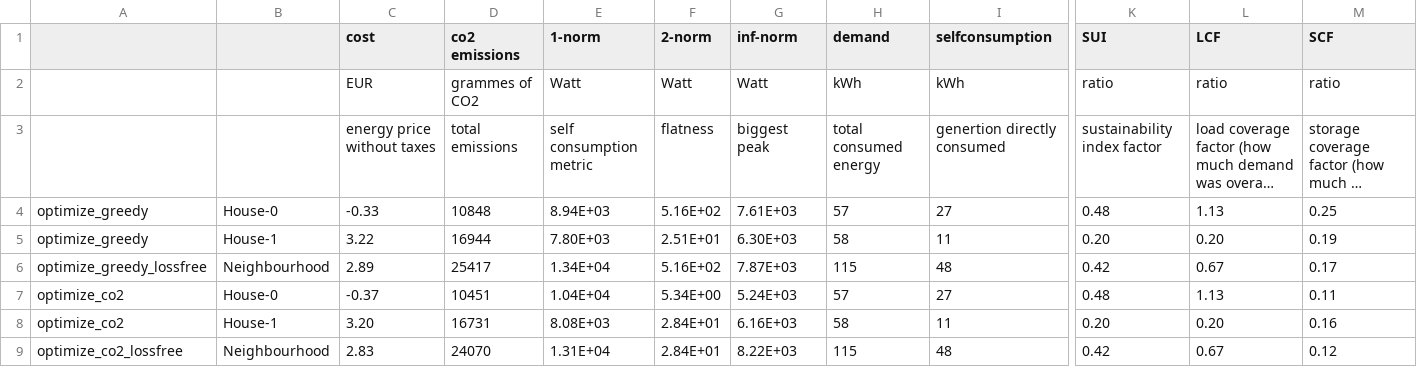
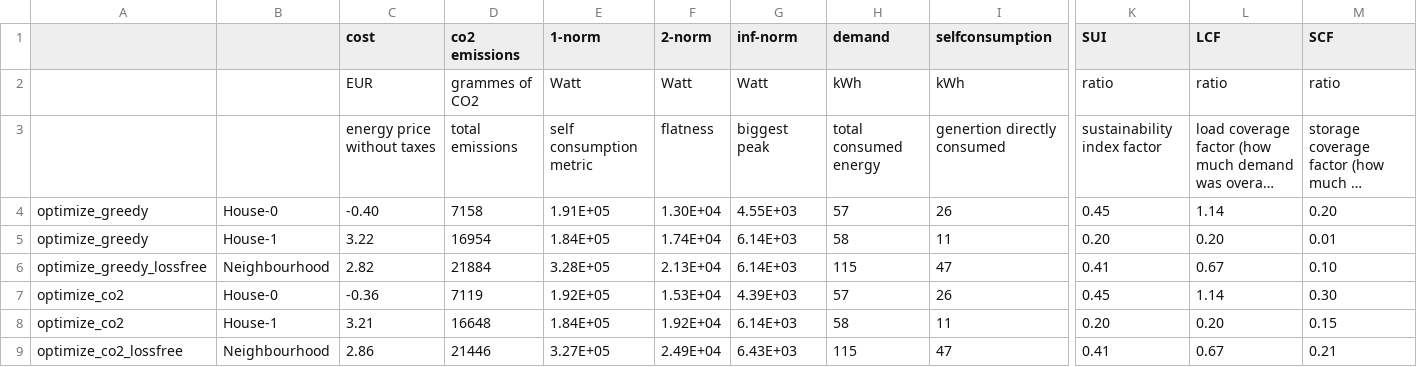
Before and after one commit to Daniel-Lizarazo-Fuentes/M9-Project, a CSV file: output/overview.csv, drawn as a sheet; only a part is shown, gaps mark what is left out; long unchanged cells end in …; removed rows and columns are numbered as before the commit, all else as after; rows hold the shown columns only; the diff names each change by its address in the sheet, - before the commit and + after, or states it on an @@ line.

```diff
--- a/output/overview.csv
+++ b/output/overview.csv
-row 4: optimize_greedy | House-0 | -0.33 | 10848 | 8.94E+03 | 5.16E+02 | 7.61E+03 | 57 | 27 | 0.48 | 1.13 | 0.25
+row 4: optimize_greedy | House-0 | -0.40 | 7158 | 1.91E+05 | 1.30E+04 | 4.55E+03 | 57 | 26 | 0.45 | 1.14 | 0.20
-D5 (co2 emissions): 16944
+D5 (co2 emissions): 16954
-E5 (1-norm): 7.80E+03
+E5 (1-norm): 1.84E+05
-F5 (2-norm): 2.51E+01
+F5 (2-norm): 1.74E+04
-G5 (inf-norm): 6.30E+03
+G5 (inf-norm): 6.14E+03
-M5 (SCF): 0.19
+M5 (SCF): 0.01
-row 6: optimize_greedy_lossfree | Neighbourhood | 2.89 | 25417 | 1.34E+04 | 5.16E+02 | 7.87E+03 | 115 | 48 | 0.42 | 0.67 | 0.17
-row 7: optimize_co2 | House-0 | -0.37 | 10451 | 1.04E+04 | 5.34E+00 | 5.24E+03 | 57 | 27 | 0.48 | 1.13 | 0.11
+row 6: optimize_greedy_lossfree | Neighbourhood | 2.82 | 21884 | 3.28E+05 | 2.13E+04 | 6.14E+03 | 115 | 47 | 0.41 | 0.67 | 0.10
+row 7: optimize_co2 | House-0 | -0.36 | 7119 | 1.92E+05 | 1.53E+04 | 4.39E+03 | 57 | 26 | 0.45 | 1.14 | 0.30
-C8 (cost): 3.20
+C8 (cost): 3.21
-D8 (co2 emissions): 16731
+D8 (co2 emissions): 16648
-E8 (1-norm): 8.08E+03
+E8 (1-norm): 1.84E+05
-F8 (2-norm): 2.84E+01
+F8 (2-norm): 1.92E+04
-G8 (inf-norm): 6.16E+03
+G8 (inf-norm): 6.14E+03
-M8 (SCF): 0.16
+M8 (SCF): 0.15
-row 9: optimize_co2_lossfree | Neighbourhood | 2.83 | 24070 | 1.31E+04 | 2.84E+01 | 8.22E+03 | 115 | 48 | 0.42 | 0.67 | 0.12
+row 9: optimize_co2_lossfree | Neighbourhood | 2.86 | 21446 | 3.27E+05 | 2.49E+04 | 6.43E+03 | 115 | 47 | 0.41 | 0.67 | 0.21
```
Also changed, not shown: 5 other files.
